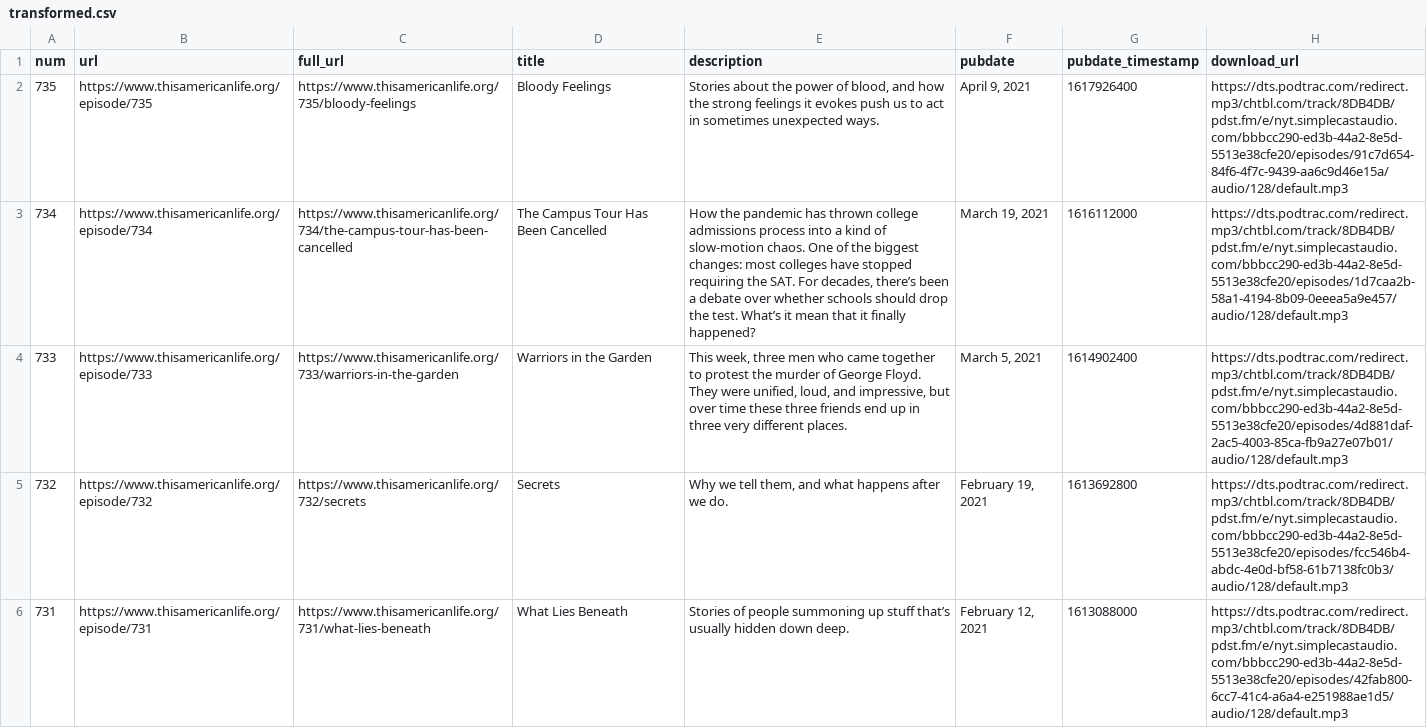
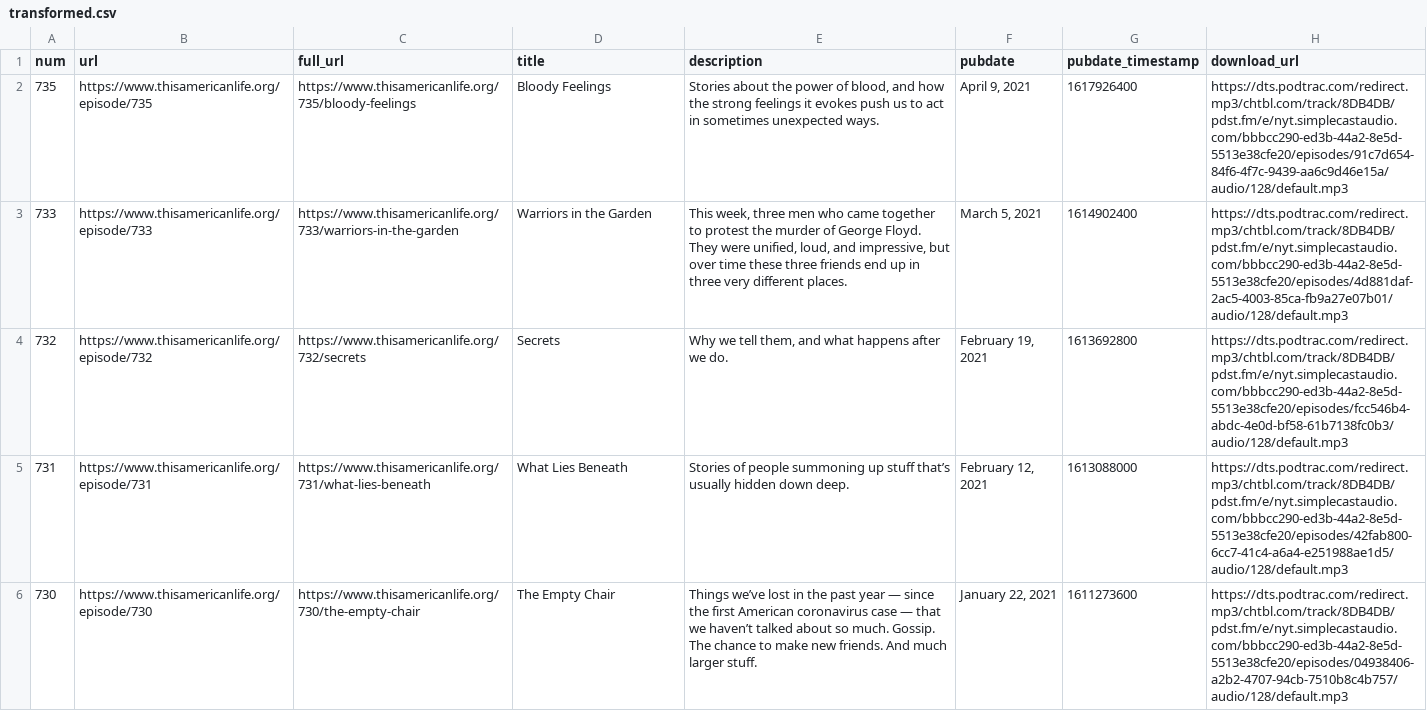
Before and after one commit to dcadata/this-american-life-archive, a CSV file: data/transformed.csv, drawn as a sheet; only a part is shown; the shorter side is filled out with more unchanged rows; the diff names each change by its address in the sheet, - before the commit and + after, or states it on an @@ line.

```diff
--- a/data/transformed.csv
+++ b/data/transformed.csv
-row 3: 734 | https://www.thisamericanlife.org/episode/734 | https://www.thisamericanlife.org/734/the-campus-tour-has-been-cancelled | The Campus Tour Has Been Cancelled | How the pandemic has thrown college admissions process into a kind of slow-motion chaos. One of the biggest changes: most colleges have stopped requiring the SAT. For decades, there’s been a debate over whether schools should drop the test. What’s it mean that it finally happened? | March 19, 2021 | 1616112000 | https://dts.podtrac.com/redirect.mp3/chtbl.com/track/8DB4DB/pdst.fm/e/nyt.simplecastaudio.com/bbbcc290-ed3b-44a2-8e5d-5513e38cfe20/episodes/1d7caa2b-58a1-4194-8b09-0eeea5a9e457/audio/128/default.mp3
```
Also changed, not shown: 1 other file.
